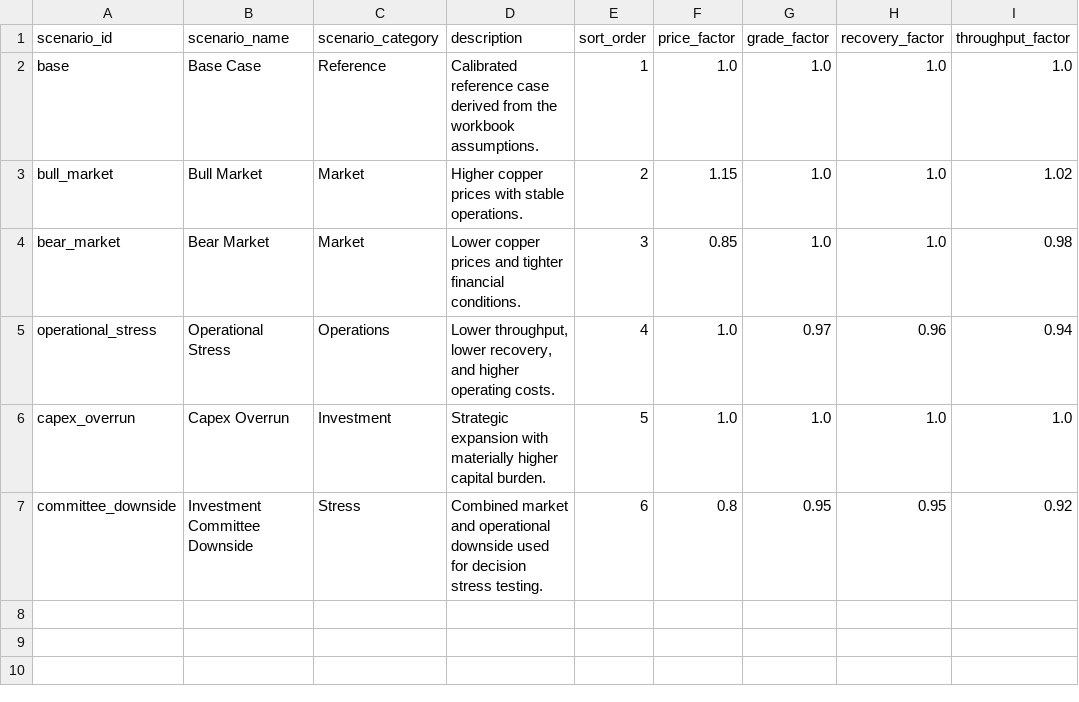
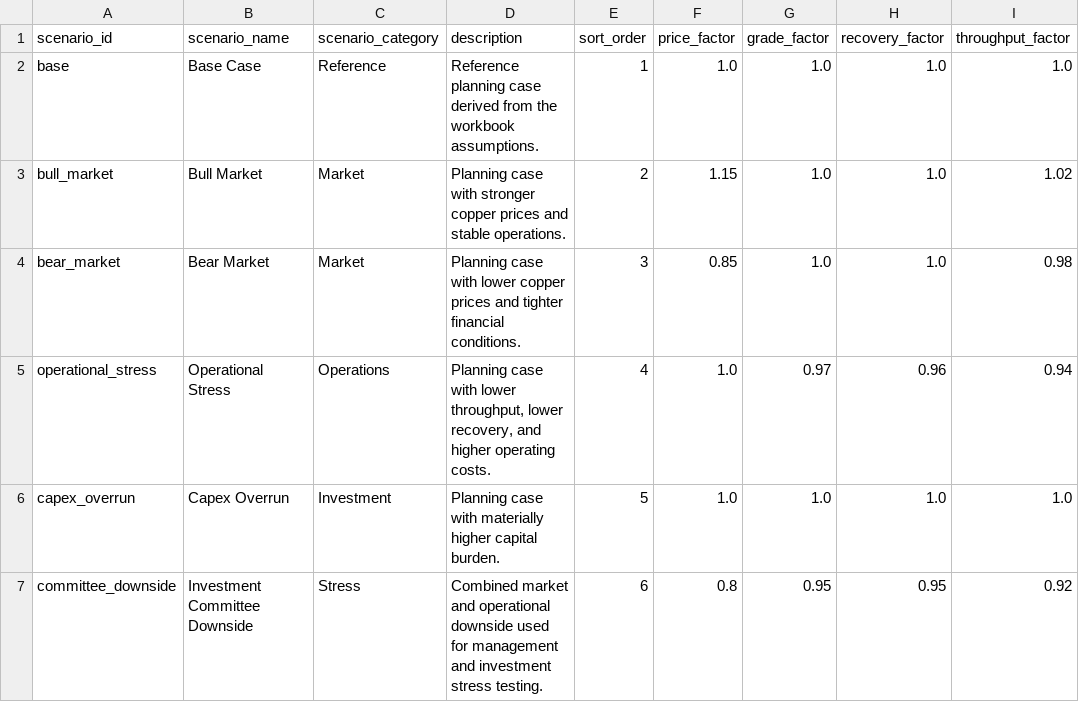
Before and after one commit to StarmanLabs/copper-mining-monitoring-bi, a CSV file: outputs/bi/dim_scenario.csv, drawn as a sheet; only a part is shown; the diff names each change by its address in the sheet, - before the commit and + after, or states it on an @@ line.

```diff
--- a/outputs/bi/dim_scenario.csv
+++ b/outputs/bi/dim_scenario.csv
-D2 (description): Calibrated reference case derived…
+D2 (description): Reference planning case derived…
-D3 (description): Higher copper prices with stable operations.
+D3 (description): Planning case with stronger copper prices and stable operations.
-D4 (description): Lower copper prices…
+D4 (description): Planning case with lower copper prices…
-D5 (description): Lower throughput, lower…
+D5 (description): Planning case with lower throughput, lower…
-D6 (description): Strategic expansion with materially…
+D6 (description): Planning case with materially…
-D7 (description): …used for decision stress testing.
+D7 (description): …used for management and investment stress testing.
```
Also changed, not shown: outputs/bi/dim_metric.csv, outputs/bi/fact_scenario_kpis.csv, 19 other files.
